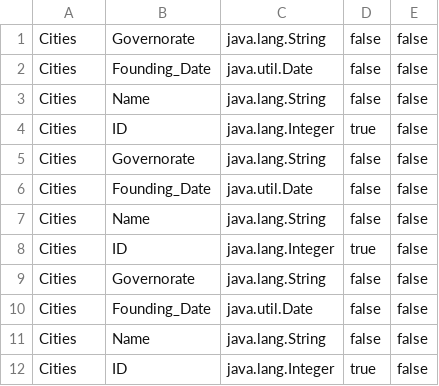
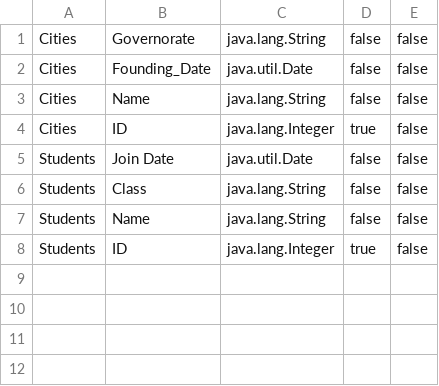
Before and after one commit to melzareix/rdms-java, a CSV file: metadata.csv, drawn as a sheet.

```diff
--- a/metadata.csv
+++ b/metadata.csv
@@ -4,9 +4,5 @@ Cities,Name,java.lang.String,false,false
 Cities,ID,java.lang.Integer,true,false
-Cities,Governorate,java.lang.String,false,false
-Cities,Founding_Date,java.util.Date,false,false
-Cities,Name,java.lang.String,false,false
-Cities,ID,java.lang.Integer,true,false
-Cities,Governorate,java.lang.String,false,false
-Cities,Founding_Date,java.util.Date,false,false
-Cities,Name,java.lang.String,false,false
-Cities,ID,java.lang.Integer,true,false
+Students,Join Date,java.util.Date,false,false
+Students,Class,java.lang.String,false,false
+Students,Name,java.lang.String,false,false
+Students,ID,java.lang.Integer,true,false
```
Also changed, not shown: 5 other files.
